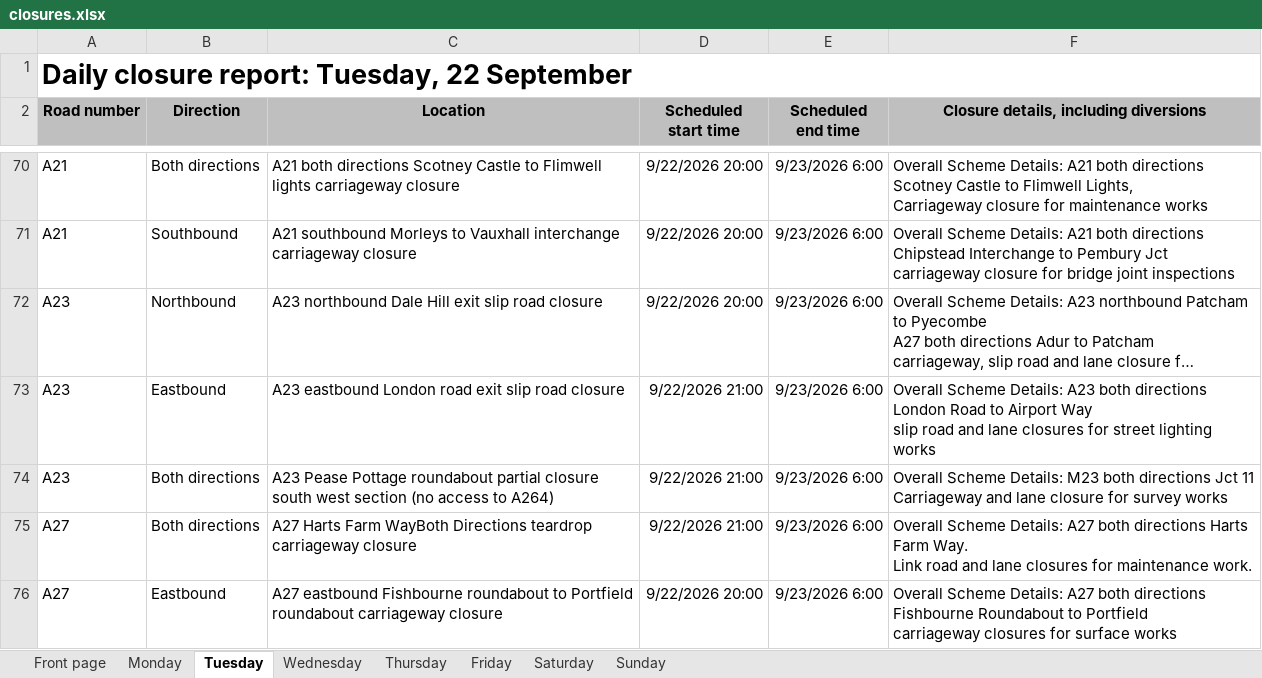
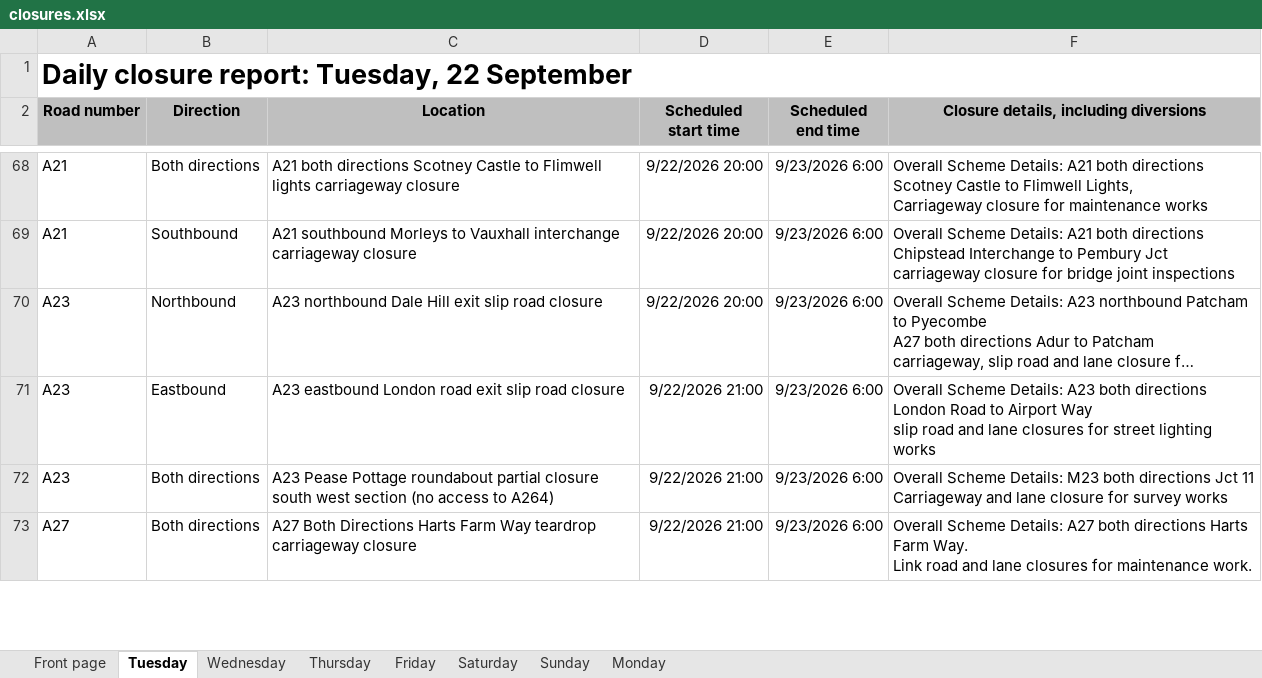
Before and after one commit to mnmred/uk-route-checker, an Excel workbook: closures.xlsx, sheet Tuesday, drawn as a sheet; only a part is shown, gaps mark what is left out; long unchanged cells end in …; values as stored, in another font and other column widths than the file's, no borders; charts and pictures and conditional formats not drawn; removed rows and columns are numbered as before the commit, all else as after; ↵ is a line break in a cell; the diff covers the shown part only; the diff names each change by its address in the sheet, - before the commit and + after, or states it on an @@ line.

```diff
--- a/closures.xlsx (sheet Tuesday)
+++ b/closures.xlsx (sheet Tuesday)
@@ sheet tab order changed: Front page | Tuesday | Wednesday | Thursday | Friday | Saturday | Sunday | Monday @@
-C73 (Location): A27 Harts Farm WayBoth Directions teardrop carriageway…
+C73 (Location): A27 Both Directions Harts Farm Way teardrop carriageway…
-row 76: A27 | Eastbound | A27 eastbound Fishbourne roundabout to Portfield roundabout carriageway closure | 9/22/2026 20:00 | 9/23/2026 6:00 | Overall Scheme Details: A27 both directions Fishbourne Roundabout to Portfield ↵ carriageway closures for surface works
```
Also changed, not shown: 4 added rows and 6 removed rows elsewhere in this sheet, sheet Monday, sheet Thursday, sheet Friday, sheet Wednesday, sheet Saturday, sheet Front page, 1 more sheet, formulas that keep their value, charts or pictures.
